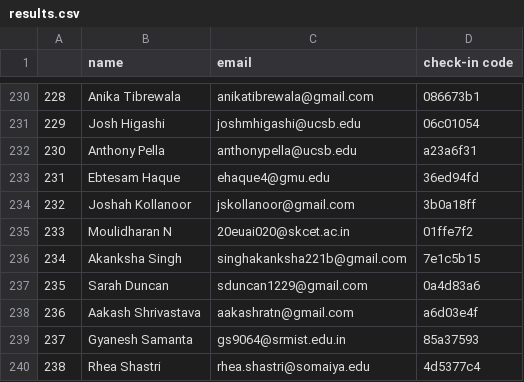
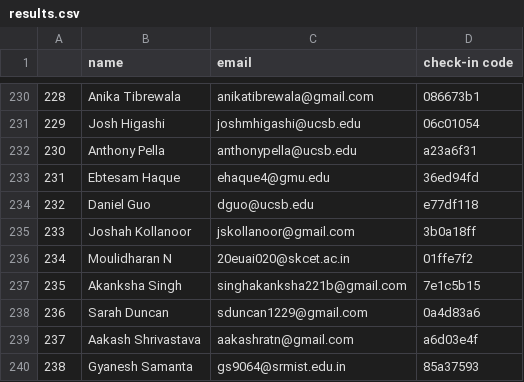
Before and after one commit to sbhacks-org/discord-check-in-bot, a CSV file: data/results.csv, drawn as a sheet; only a part is shown, gaps mark what is left out; the shorter side is filled out with more unchanged rows; addresses are those after the commit; the diff names each change by its address in the sheet, - before the commit and + after, or states it on an @@ line.

```diff
--- a/data/results.csv
+++ b/data/results.csv
+row 234: 232 | Daniel Guo | dguo@ucsb.edu | e77df118
@@ column A renumbered from row 235 down @@
```
Also changed, not shown: 3 other files.
